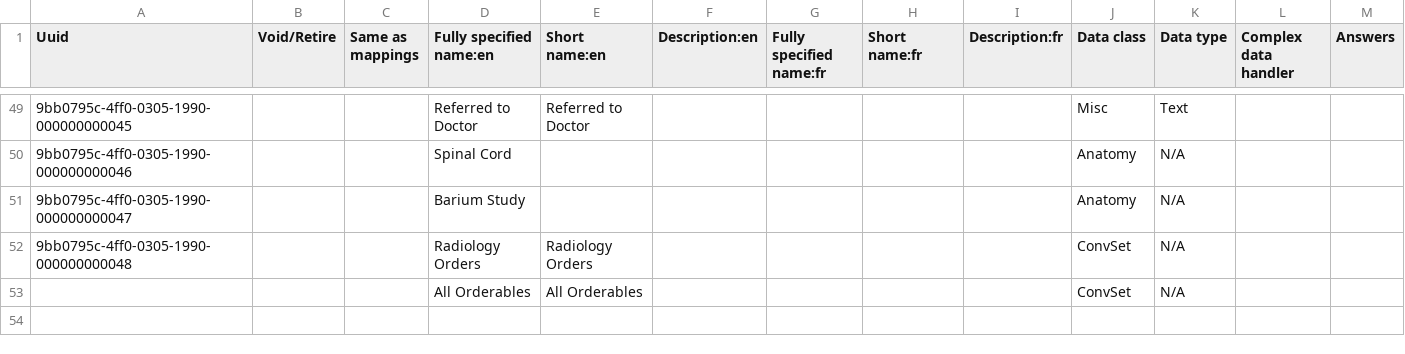
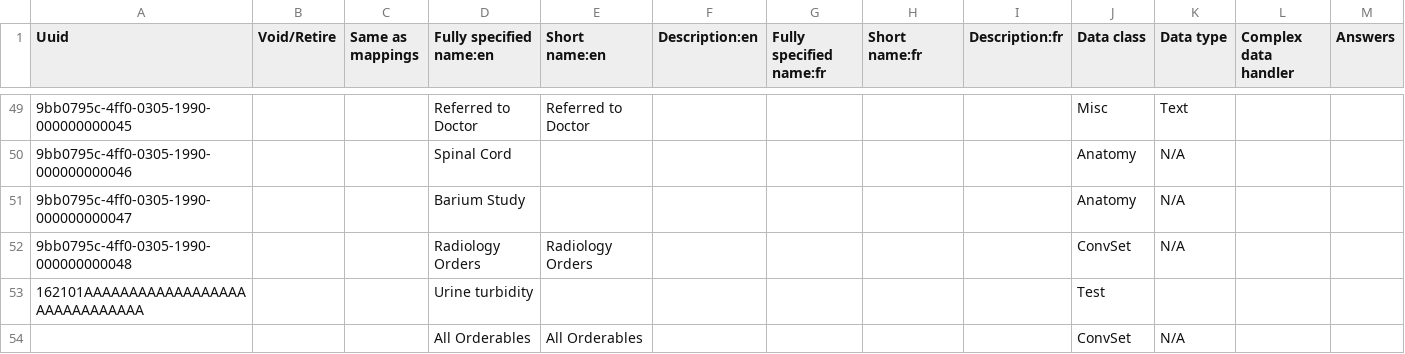
Before and after one commit to Bahmni/clinic-config, a CSV file: masterdata/configuration/concepts/defaultFormConcepts.csv, drawn as a sheet; only a part is shown, gaps mark what is left out; rows hold the shown columns only; the diff names each change by its address in the sheet, - before the commit and + after, or states it on an @@ line.

```diff
--- a/masterdata/configuration/concepts/defaultFormConcepts.csv
+++ b/masterdata/configuration/concepts/defaultFormConcepts.csv
+row 53: 162101AAAAAAAAAAAAAAAAAAAAAAAAAAAAAA |  |  | Urine turbidity |  |  |  |  |  | Test
```
Also changed, not shown: masterdata/configuration/concepts/labtest.csv.
